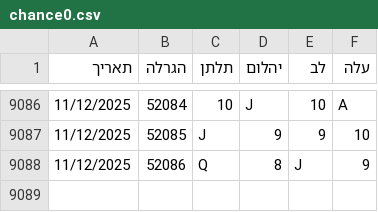
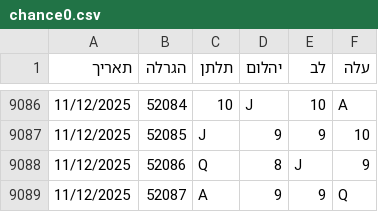
Before and after one commit to laly100/chance-feed, a CSV file: chance0.csv, drawn as a sheet; only a part is shown, gaps mark what is left out.

```diff
--- a/chance0.csv
+++ b/chance0.csv
@@ -9088 +9088,2 @@
 11/12/2025,52086,Q,8,J,9,
+11/12/2025,52087,A,9,9,Q,
```
Also changed, not shown: mini/latest_1000.csv, mini/latest_2000.csv, 2 other files.
